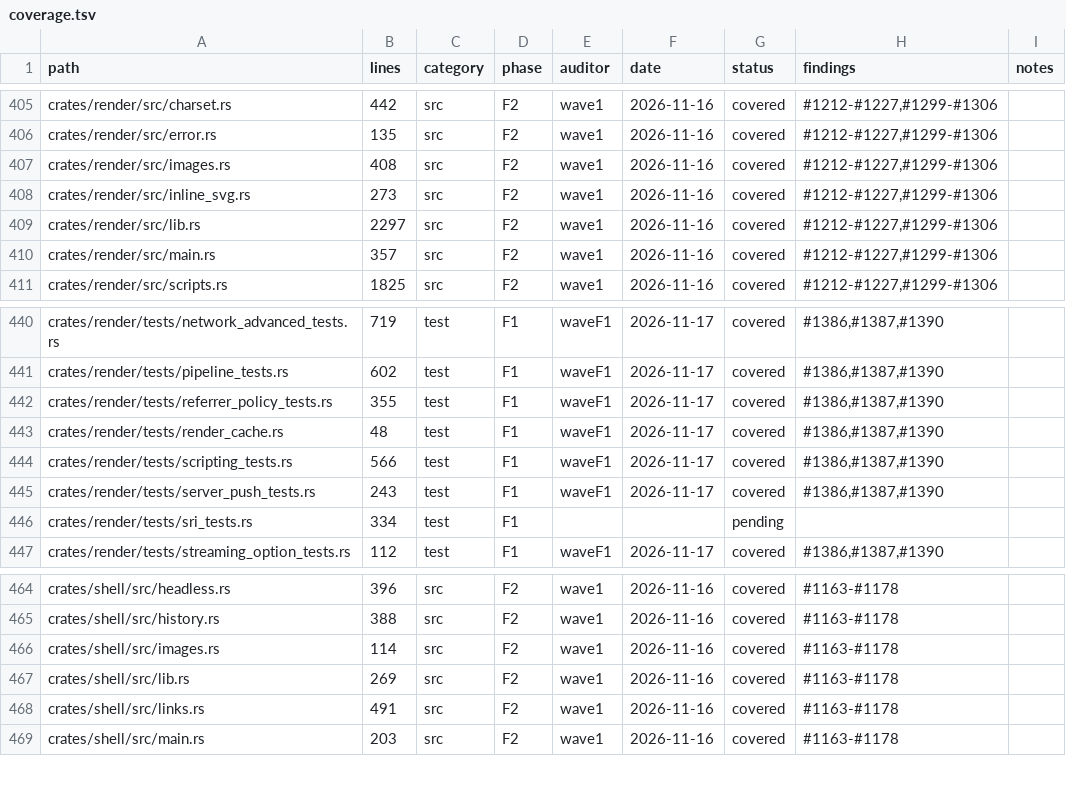
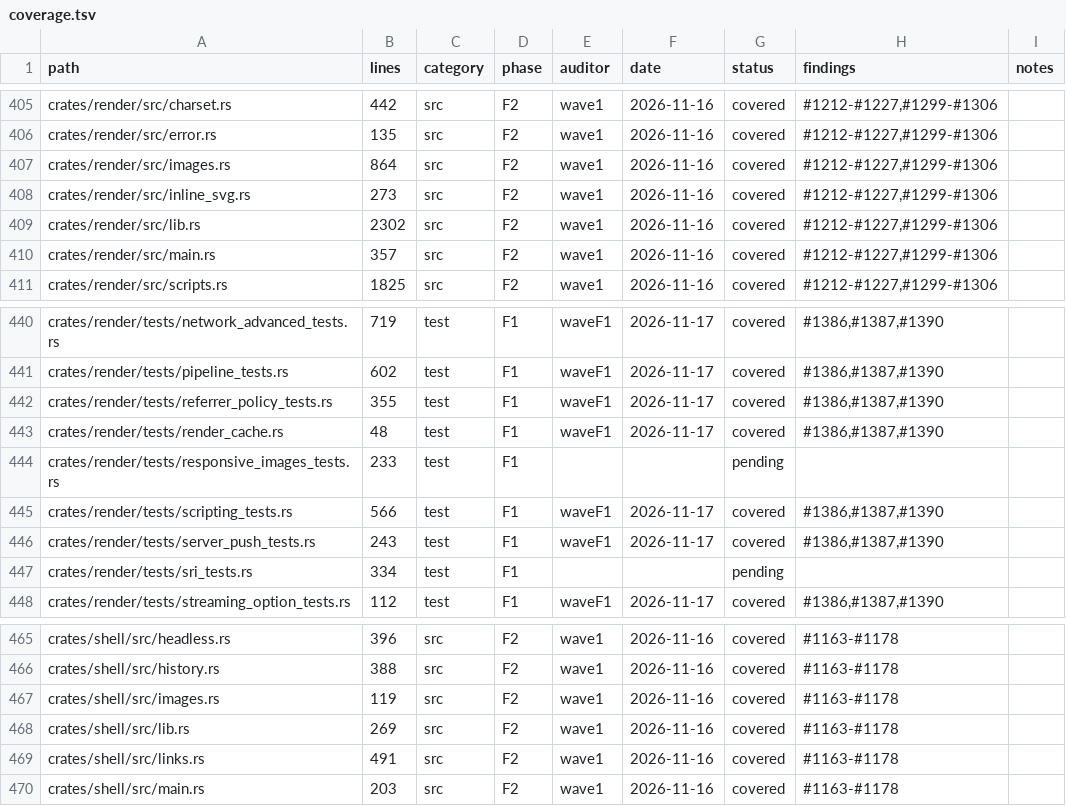
Before and after one commit to juanpimg/Megi, a TSV file: docs/audit/coverage.tsv, drawn as a sheet; only a part is shown, gaps mark what is left out.

Commit message:
chore(status): sync artifacts after responsive images landing
Signed-off-by: lolmg445 <251754279+lolmg445@users.noreply.github.com>

```diff
--- a/docs/audit/coverage.tsv
+++ b/docs/audit/coverage.tsv
@@ -406,5 +406,5 @@ crates/render/src/charset.rs	442	src	F2	wave1	2026-11-16	covered	#1212-#1227,#12
 crates/render/src/error.rs	135	src	F2	wave1	2026-11-16	covered	#1212-#1227,#1299-#1306	
-crates/render/src/images.rs	408	src	F2	wave1	2026-11-16	covered	#1212-#1227,#1299-#1306	
+crates/render/src/images.rs	864	src	F2	wave1	2026-11-16	covered	#1212-#1227,#1299-#1306	
 crates/render/src/inline_svg.rs	273	src	F2	wave1	2026-11-16	covered	#1212-#1227,#1299-#1306	
-crates/render/src/lib.rs	2297	src	F2	wave1	2026-11-16	covered	#1212-#1227,#1299-#1306	
+crates/render/src/lib.rs	2302	src	F2	wave1	2026-11-16	covered	#1212-#1227,#1299-#1306	
 crates/render/src/main.rs	357	src	F2	wave1	2026-11-16	covered	#1212-#1227,#1299-#1306	
@@ -443,2 +443,3 @@ crates/render/tests/referrer_policy_tests.rs	355	test	F1	waveF1	2026-11-17	cover
 crates/render/tests/render_cache.rs	48	test	F1	waveF1	2026-11-17	covered	#1386,#1387,#1390	
+crates/render/tests/responsive_images_tests.rs	233	test	F1			pending		
 crates/render/tests/scripting_tests.rs	566	test	F1	waveF1	2026-11-17	covered	#1386,#1387,#1390	
@@ -465,3 +466,3 @@ crates/shell/src/headless.rs	396	src	F2	wave1	2026-11-16	covered	#1163-#1178
 crates/shell/src/history.rs	388	src	F2	wave1	2026-11-16	covered	#1163-#1178	
-crates/shell/src/images.rs	114	src	F2	wave1	2026-11-16	covered	#1163-#1178	
+crates/shell/src/images.rs	119	src	F2	wave1	2026-11-16	covered	#1163-#1178	
 crates/shell/src/lib.rs	269	src	F2	wave1	2026-11-16	covered	#1163-#1178	
```
Also changed, not shown: 3 other files.
